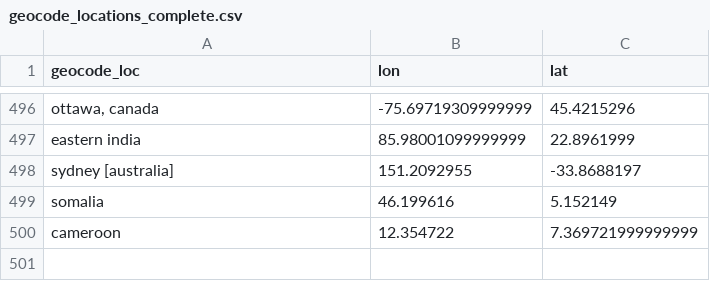
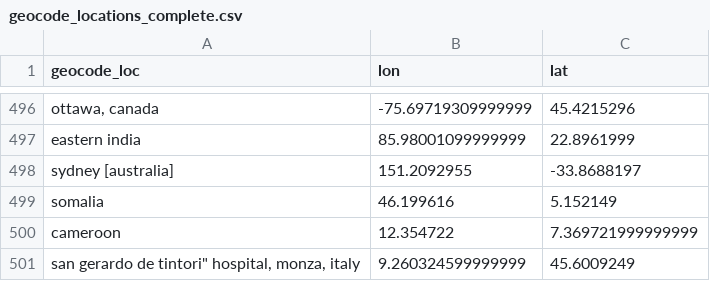
Before and after one commit to ecohealthalliance/amr-db, a CSV file: data-raw/geocode_locations_complete.csv, drawn as a sheet; only a part is shown, gaps mark what is left out; the diff names each change by its address in the sheet, - before the commit and + after, or states it on an @@ line.

```diff
--- a/data-raw/geocode_locations_complete.csv
+++ b/data-raw/geocode_locations_complete.csv
+row 501: san gerardo de tintori" hospital, monza, italy | 9.260324599999999 | 45.6009249
```
Also changed, not shown: data/bacteria_genus_species.csv, data/bacteria_strains_and_resistance_markers.csv, 14 other files.
